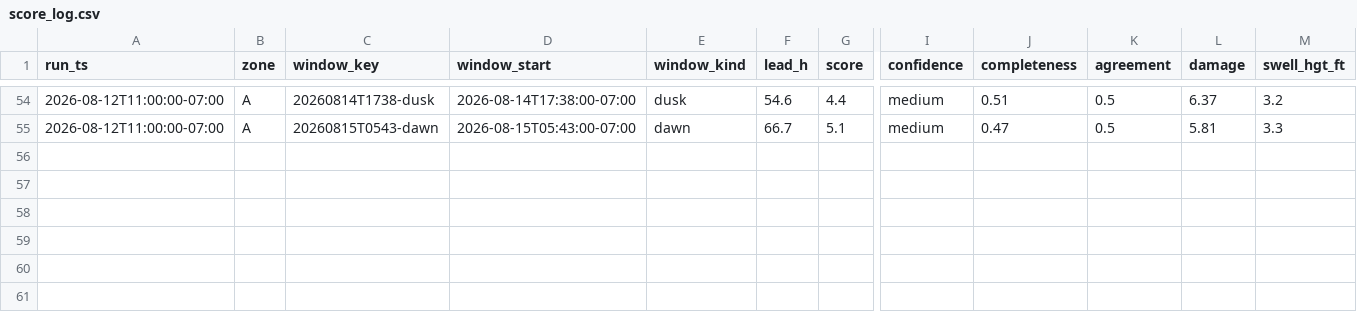
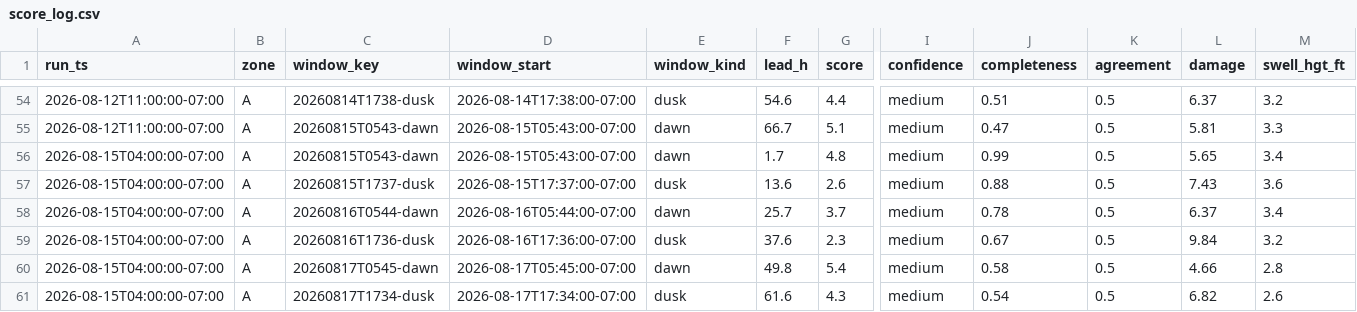
Before and after one commit to PacificVanguard/dive-alert, a CSV file: data/score_log.csv, drawn as a sheet; only a part is shown, gaps mark what is left out; rows hold the shown columns only; the diff names each change by its address in the sheet, - before the commit and + after, or states it on an @@ line.

```diff
--- a/data/score_log.csv
+++ b/data/score_log.csv
+row 56: 2026-08-15T04:00:00-07:00 | A | 20260815T0543-dawn | 2026-08-15T05:43:00-07:00 | dawn | 1.7 | 4.8 | medium | 0.99 | 0.5 | 5.65 | 3.4
+row 57: 2026-08-15T04:00:00-07:00 | A | 20260815T1737-dusk | 2026-08-15T17:37:00-07:00 | dusk | 13.6 | 2.6 | medium | 0.88 | 0.5 | 7.43 | 3.6
+row 58: 2026-08-15T04:00:00-07:00 | A | 20260816T0544-dawn | 2026-08-16T05:44:00-07:00 | dawn | 25.7 | 3.7 | medium | 0.78 | 0.5 | 6.37 | 3.4
+row 59: 2026-08-15T04:00:00-07:00 | A | 20260816T1736-dusk | 2026-08-16T17:36:00-07:00 | dusk | 37.6 | 2.3 | medium | 0.67 | 0.5 | 9.84 | 3.2
+row 60: 2026-08-15T04:00:00-07:00 | A | 20260817T0545-dawn | 2026-08-17T05:45:00-07:00 | dawn | 49.8 | 5.4 | medium | 0.58 | 0.5 | 4.66 | 2.8
+row 61: 2026-08-15T04:00:00-07:00 | A | 20260817T1734-dusk | 2026-08-17T17:34:00-07:00 | dusk | 61.6 | 4.3 | medium | 0.54 | 0.5 | 6.82 | 2.6
```
Also changed, not shown: 2 other files.
